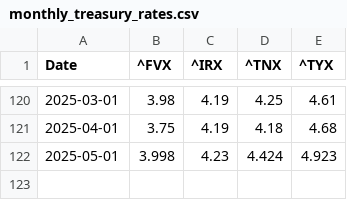
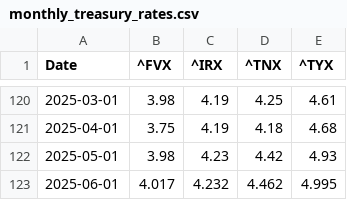
Before and after one commit to renan-peres/mfin-portfolio-management, a CSV file: data/datasets/monthly_treasury_rates.csv, drawn as a sheet; only a part is shown, gaps mark what is left out.

```diff
--- a/data/datasets/monthly_treasury_rates.csv
+++ b/data/datasets/monthly_treasury_rates.csv
@@ -121,2 +121,3 @@ Date,^FVX,^IRX,^TNX,^TYX
 2025-04-01,3.75,4.19,4.18,4.68
-2025-05-01,3.998,4.23,4.424,4.923
+2025-05-01,3.98,4.23,4.42,4.93
+2025-06-01,4.017,4.232,4.462,4.995
```
Also changed, not shown: data/datasets/daily_treasury_rates.csv, data/datasets/fundamentals_blackrock_bonds.csv, 10 other files.
